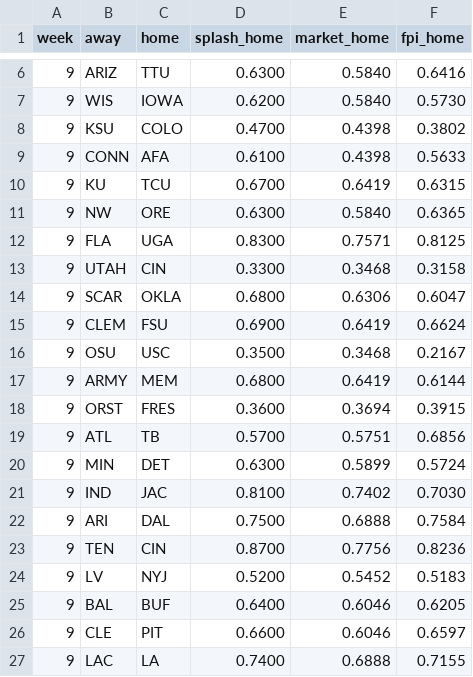
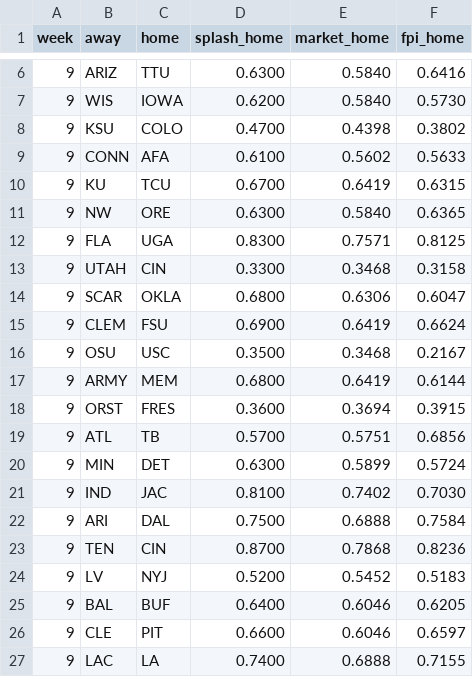
Before and after one commit to Shugg41/gridiron-picks, a TSV file: data/opinions.tsv, drawn as a sheet; only a part is shown, gaps mark what is left out.

```diff
--- a/data/opinions.tsv
+++ b/data/opinions.tsv
@@ -8,3 +8,3 @@ week	away	home	splash_home	market_home	fpi_home
 9	KSU	COLO	0.4700	0.4398	0.3802
-9	CONN	AFA	0.6100	0.4398	0.5633
+9	CONN	AFA	0.6100	0.5602	0.5633
 9	KU	TCU	0.6700	0.6419	0.6315
@@ -22,3 +22,3 @@ week	away	home	splash_home	market_home	fpi_home
 9	ARI	DAL	0.7500	0.6888	0.7584
-9	TEN	CIN	0.8700	0.7756	0.8236
+9	TEN	CIN	0.8700	0.7868	0.8236
 9	LV	NYJ	0.5200	0.5452	0.5183
```
Also changed, not shown: 1 other file.
